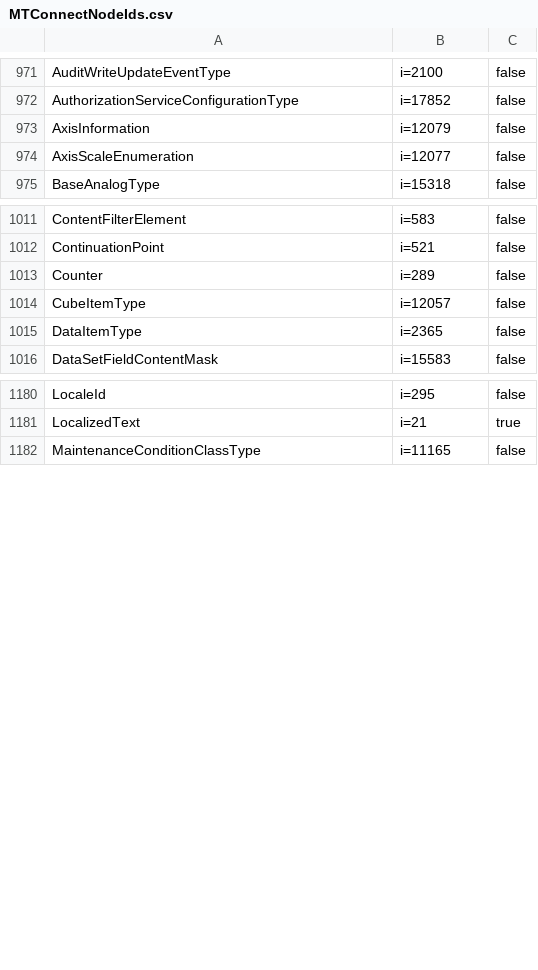
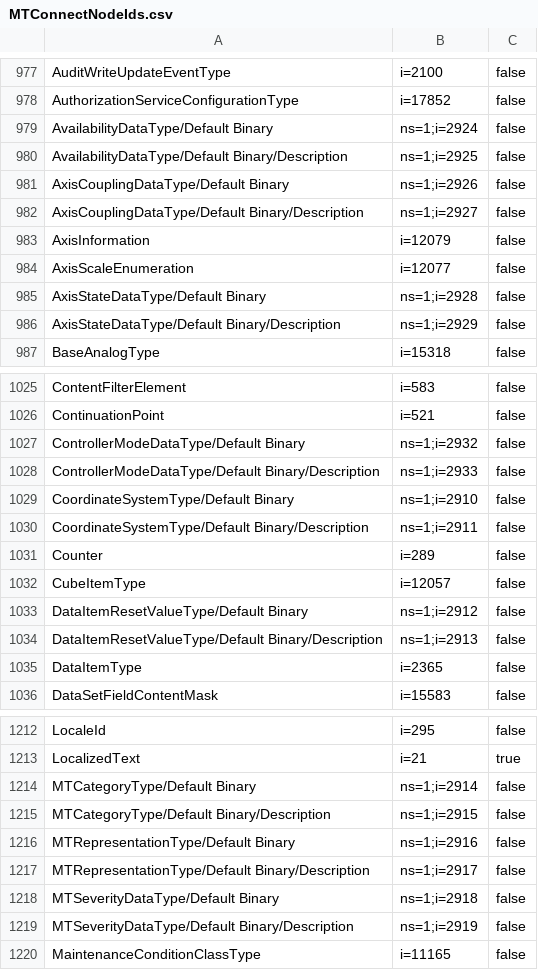
Before and after one commit to mtconnect/opc_ua_architecture, a CSV file: MTConnectNodeIds.csv, drawn as a sheet; only a part is shown, gaps mark what is left out; the diff covers the shown part only.

```diff
--- a/MTConnectNodeIds.csv
+++ b/MTConnectNodeIds.csv
@@ -972,4 +978,10 @@ AuditWriteUpdateEventType,i=2100,false
 AuthorizationServiceConfigurationType,i=17852,false
+AvailabilityDataType/Default Binary,ns=1;i=2924,false
+AvailabilityDataType/Default Binary/Description,ns=1;i=2925,false
+AxisCouplingDataType/Default Binary,ns=1;i=2926,false
+AxisCouplingDataType/Default Binary/Description,ns=1;i=2927,false
 AxisInformation,i=12079,false
 AxisScaleEnumeration,i=12077,false
+AxisStateDataType/Default Binary,ns=1;i=2928,false
+AxisStateDataType/Default Binary/Description,ns=1;i=2929,false
 BaseAnalogType,i=15318,false
@@ -1012,4 +1026,10 @@ ContentFilterElement,i=583,false
 ContinuationPoint,i=521,false
+ControllerModeDataType/Default Binary,ns=1;i=2932,false
+ControllerModeDataType/Default Binary/Description,ns=1;i=2933,false
+CoordinateSystemType/Default Binary,ns=1;i=2910,false
+CoordinateSystemType/Default Binary/Description,ns=1;i=2911,false
 Counter,i=289,false
 CubeItemType,i=12057,false
+DataItemResetValueType/Default Binary,ns=1;i=2912,false
+DataItemResetValueType/Default Binary/Description,ns=1;i=2913,false
 DataItemType,i=2365,false
@@ -1181,2 +1213,8 @@ LocaleId,i=295,false
 LocalizedText,i=21,true
+MTCategoryType/Default Binary,ns=1;i=2914,false
+MTCategoryType/Default Binary/Description,ns=1;i=2915,false
+MTRepresentationType/Default Binary,ns=1;i=2916,false
+MTRepresentationType/Default Binary/Description,ns=1;i=2917,false
+MTSeverityDataType/Default Binary,ns=1;i=2918,false
+MTSeverityDataType/Default Binary/Description,ns=1;i=2919,false
 MaintenanceConditionClassType,i=11165,false
```
Also changed, not shown: 36 added rows elsewhere in this file, 5 other files.
